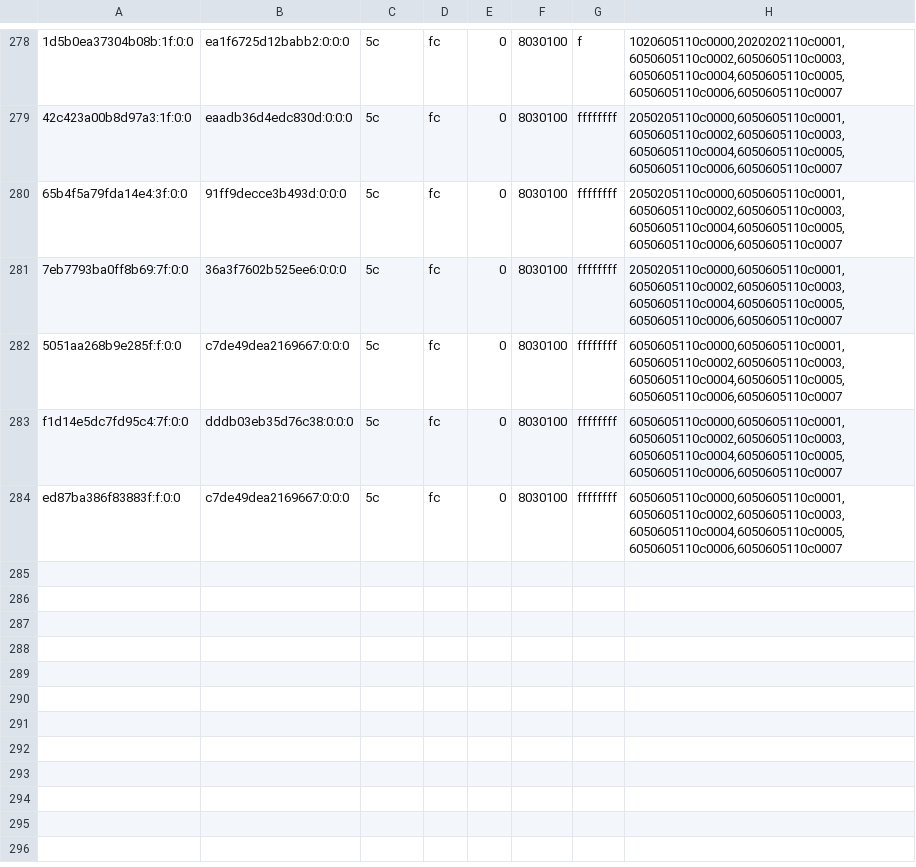
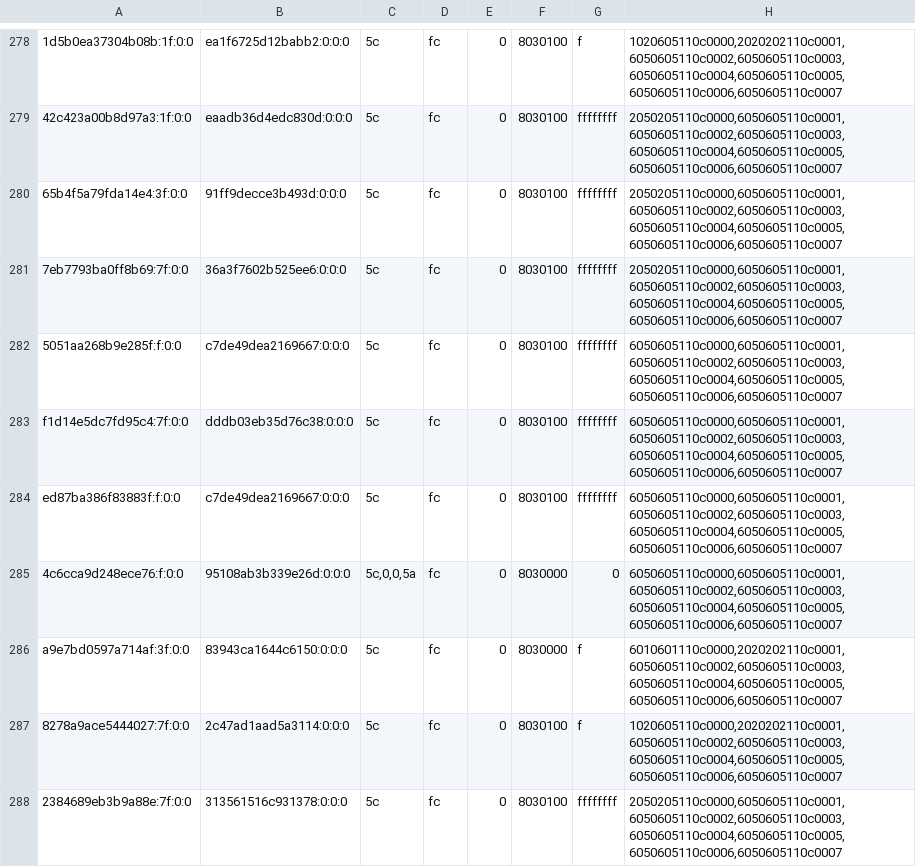
Before and after one commit to justr4mzi/mush8, a TSV file: smoke/39732401764/pipelines-live.tsv, drawn as a sheet; only a part is shown, gaps mark what is left out; the diff names each change by its address in the sheet, - before the commit and + after, or states it on an @@ line.

Commit message:
smoke logs 39732401764

```diff
--- a/smoke/39732401764/pipelines-live.tsv
+++ b/smoke/39732401764/pipelines-live.tsv
+row 285: 4c6cca9d248ece76:f:0:0 | 95108ab3b339e26d:0:0:0 | 5c,0,0,5a | fc | 0 | 8030000 | 0 | 6050605110c0000,6050605110c0001,6050605110c0002,6050605110c0003,6050605110c0004,6050605110c0005,6050605110c0006,6050605110c0007
+row 286: a9e7bd0597a714af:3f:0:0 | 83943ca1644c6150:0:0:0 | 5c | fc | 0 | 8030000 | f | 6010601110c0000,2020202110c0001,6050605110c0002,6050605110c0003,6050605110c0004,6050605110c0005,6050605110c0006,6050605110c0007
+row 287: 8278a9ace5444027:7f:0:0 | 2c47ad1aad5a3114:0:0:0 | 5c | fc | 0 | 8030100 | f | 1020605110c0000,2020202110c0001,6050605110c0002,6050605110c0003,6050605110c0004,6050605110c0005,6050605110c0006,6050605110c0007
+row 288: 2384689eb3b9a88e:7f:0:0 | 313561516c931378:0:0:0 | 5c | fc | 0 | 8030100 | ffffffff | 2050205110c0000,6050605110c0001,6050605110c0002,6050605110c0003,6050605110c0004,6050605110c0005,6050605110c0006,6050605110c0007
```
Also changed, not shown: 2 other files.
